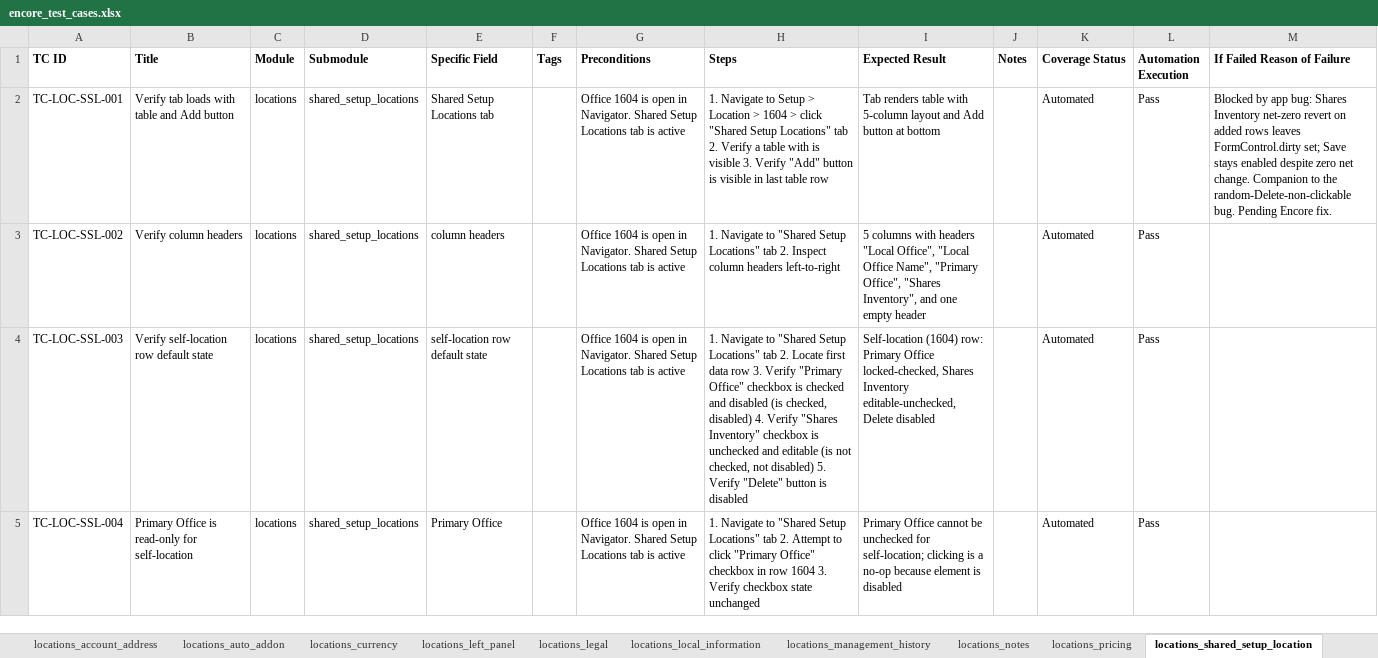
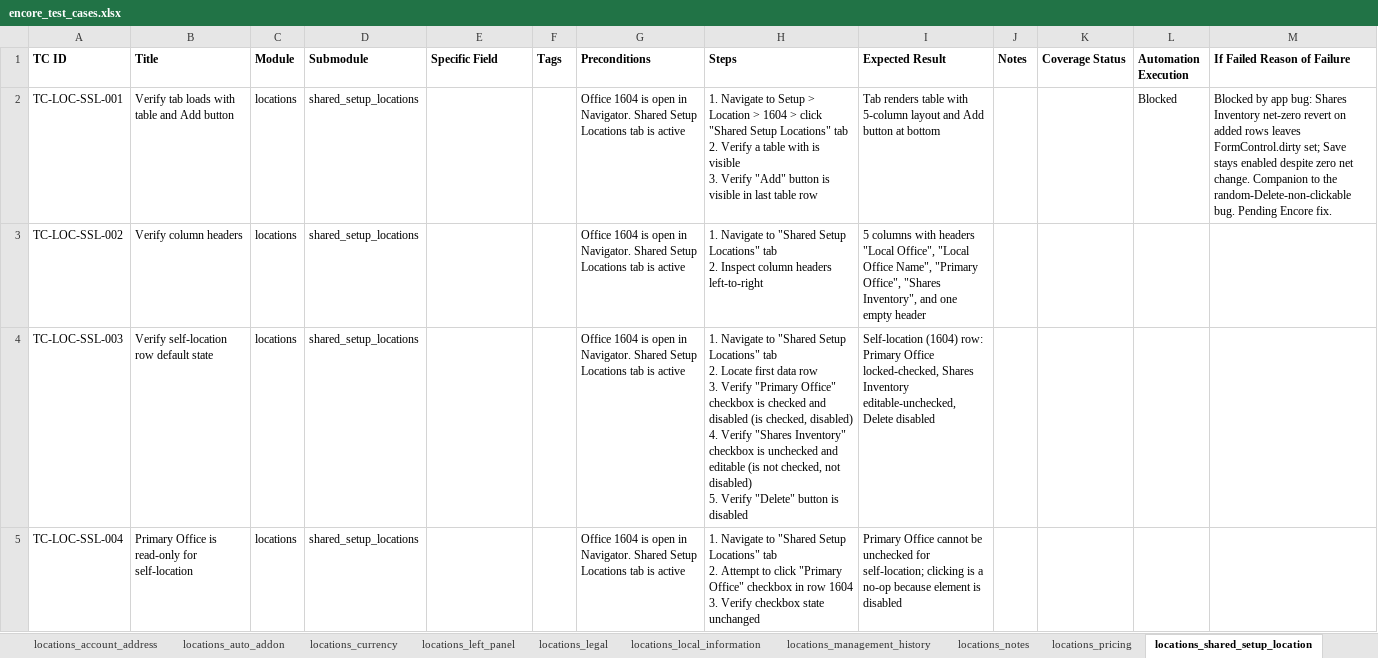
Before and after one commit to omeesham/JBS_Global_Test_Automation_Framework, an Excel workbook: clients/encore/test_cases_xlsx/encore_test_cases.xlsx, sheet locations_shared_setup_location, drawn as a sheet; only a part is shown; values as stored, in another font and other column widths than the file's, no borders; the diff covers the shown part only; the diff names each change by its address in the sheet, - before the commit and + after, or states it on an @@ line.

```diff
--- a/clients/encore/test_cases_xlsx/encore_test_cases.xlsx (sheet locations_shared_setup_location)
+++ b/clients/encore/test_cases_xlsx/encore_test_cases.xlsx (sheet locations_shared_setup_location)
-E2 (Specific Field): Shared Setup Locations tab
+E2 (Specific Field): (empty)
-H2 (Steps): …table row
+H2 (Steps): …table row
-K2:K5 (Coverage Status): Automated
+K2:K5 (Coverage Status): (empty)
-L2 (Automation Execution): Pass
+L2 (Automation Execution): Blocked
-E3 (Specific Field): column headers
+E3 (Specific Field): (empty)
-H3 (Steps): …headers left-to-right
+H3 (Steps): …headers left-to-right
-L3:L5 (Automation Execution): Pass
+L3:L5 (Automation Execution): (empty)
-E4 (Specific Field): self-location row default state
+E4 (Specific Field): (empty)
-H4 (Steps): …is disabled
+H4 (Steps): …is disabled
-E5 (Specific Field): Primary Office
+E5 (Specific Field): (empty)
-H5 (Steps): …state unchanged
+H5 (Steps): …state unchanged
```
Also changed, not shown: 165 edited cells elsewhere in this sheet, sheet locations_local_information, sheet locations_notes, sheet local_office_settings, sheet locations_pricing, sheet locations_account_address, sheet locations_currency, 7 more sheets, 13 other files.
